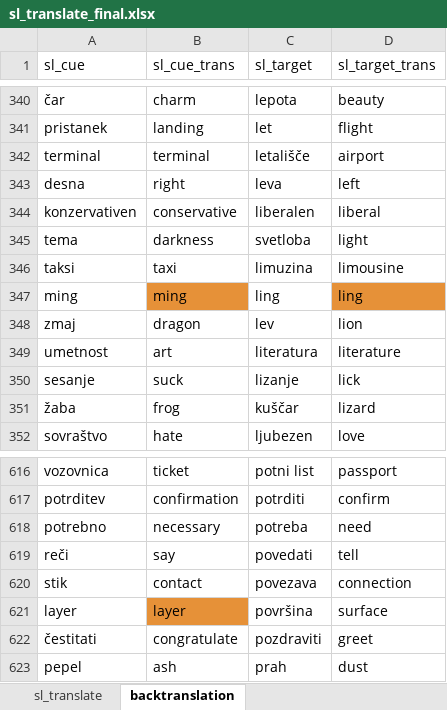
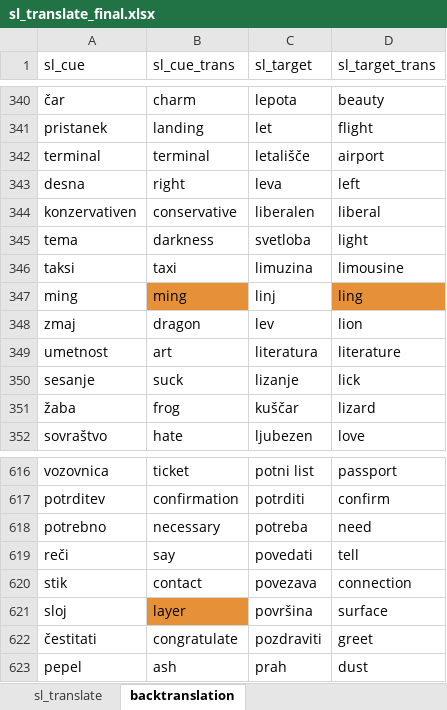
Before and after one commit to SemanticPriming/SPAML, an Excel workbook: 03_Materials/finalize_stimuli/sl/sl_translate_final.xlsx, sheet backtranslation, drawn as a sheet; only a part is shown, gaps mark what is left out; values as stored, in another font and other column widths than the file's, no borders; the diff names each change by its address in the sheet, - before the commit and + after, or states it on an @@ line.

```diff
--- a/03_Materials/finalize_stimuli/sl/sl_translate_final.xlsx (sheet backtranslation)
+++ b/03_Materials/finalize_stimuli/sl/sl_translate_final.xlsx (sheet backtranslation)
-C347 (sl_target): ling
+C347 (sl_target): linj
-A621 (sl_cue): layer
+A621 (sl_cue): sloj
```
Also changed, not shown: sheet sl_translate, formulas that keep their value, 5 other files.
